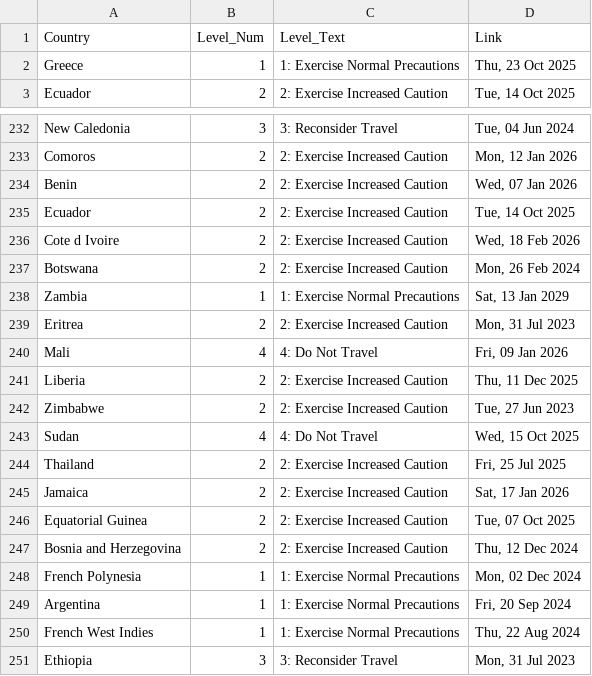
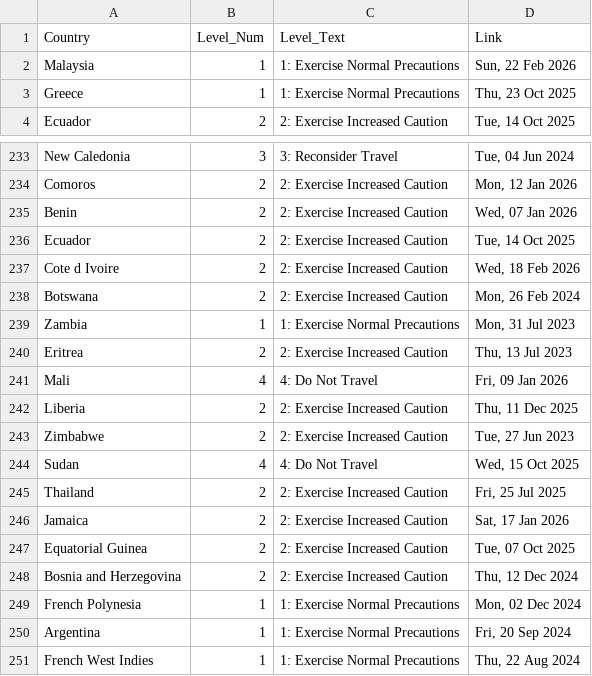
Before and after one commit to hyselee09-stack/ai-consul-bot, a CSV file: travel_status_memory.csv, drawn as a sheet; only a part is shown, gaps mark what is left out.

```diff
--- a/travel_status_memory.csv
+++ b/travel_status_memory.csv
@@ -1,2 +1,3 @@
 Country,Level_Num,Level_Text,Link
+Malaysia,1,1: Exercise Normal Precautions,"Sun, 22 Feb 2026"
 Greece,1,1: Exercise Normal Precautions,"Thu, 23 Oct 2025"
@@ -237,4 +238,4 @@ Cote d Ivoire,2,2: Exercise Increased Caution,"Wed, 18 Feb 2026"
 Botswana,2,2: Exercise Increased Caution,"Mon, 26 Feb 2024"
-Zambia,1,1: Exercise Normal Precautions,"Sat, 13 Jan 2029"
-Eritrea,2,2: Exercise Increased Caution,"Mon, 31 Jul 2023"
+Zambia,1,1: Exercise Normal Precautions,"Mon, 31 Jul 2023"
+Eritrea,2,2: Exercise Increased Caution,"Thu, 13 Jul 2023"
 Mali,4,4: Do Not Travel,"Fri, 09 Jan 2026"
@@ -250,2 +251 @@ Argentina,1,1: Exercise Normal Precautions,"Fri, 20 Sep 2024"
 French West Indies,1,1: Exercise Normal Precautions,"Thu, 22 Aug 2024"
-Ethiopia,3,3: Reconsider Travel,"Mon, 31 Jul 2023"
```
